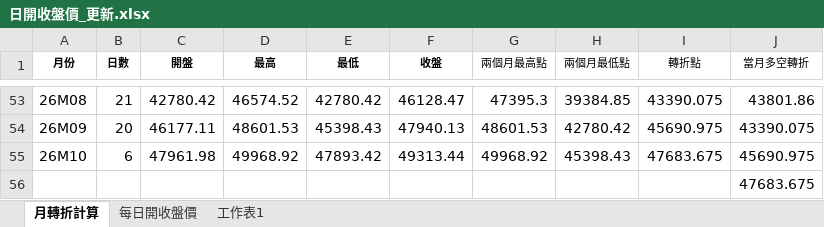
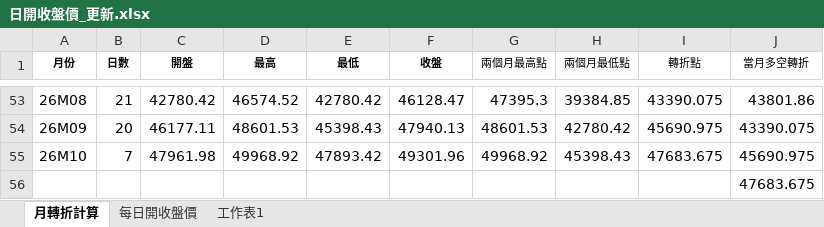
Before and after one commit to kideducate/taiwan-stock-dashboard, an Excel workbook: 日開收盤價_更新.xlsx, sheet 月轉折計算, drawn as a sheet; only a part is shown, gaps mark what is left out; values as stored, in another font and other column widths than the file's, no borders; the diff names each change by its address in the sheet, - before the commit and + after, or states it on an @@ line.

```diff
--- a/日開收盤價_更新.xlsx (sheet 月轉折計算)
+++ b/日開收盤價_更新.xlsx (sheet 月轉折計算)
-B55 (日數): 6
+B55 (日數): 7
-F55 (收盤): 49313.44
+F55 (收盤): 49301.96
```
Also changed, not shown: sheet 每日開收盤價, 15 other files.
